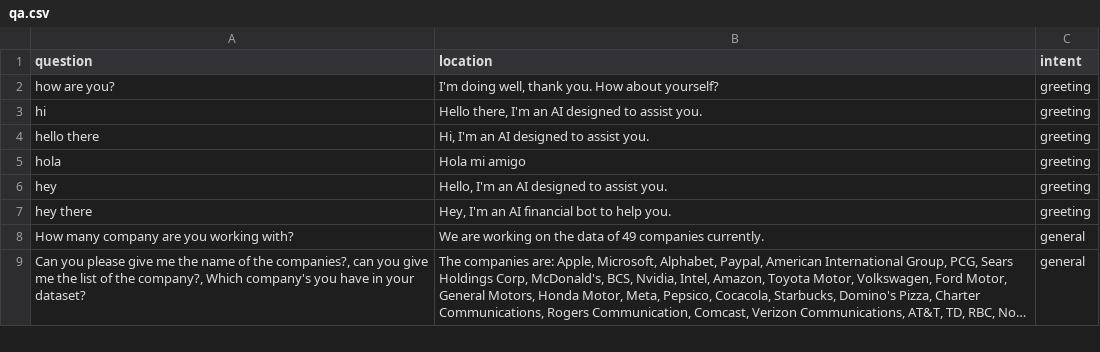
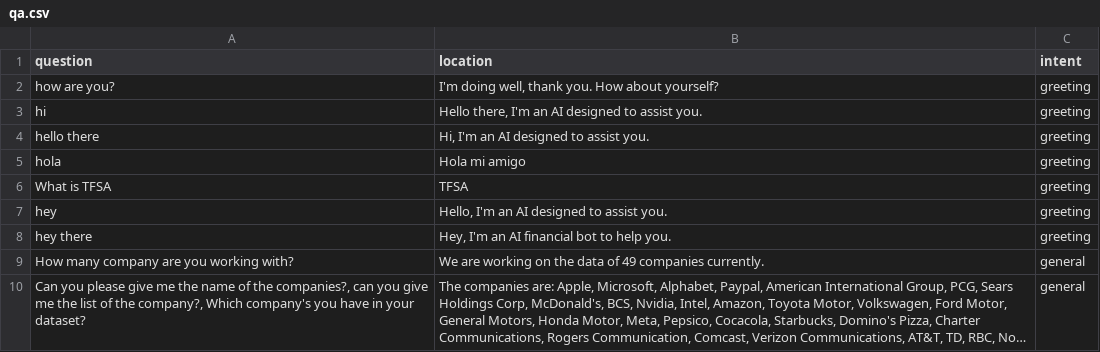
Before and after one commit to SiddiqKarim/FinQAChatbot, a CSV file: qa.csv, drawn as a sheet; only a part is shown; long unchanged cells end in ….

Commit message:
Update qa.csv

```diff
--- a/qa.csv
+++ b/qa.csv
@@ -5,2 +5,3 @@ hello there,"Hi, I'm an AI designed to assist you.",greeting,
 hola,Hola mi amigo,greeting,
+What is TFSA,TFSA,greeting,
 hey,"Hello, I'm an AI designed to assist you.",greeting,
```
